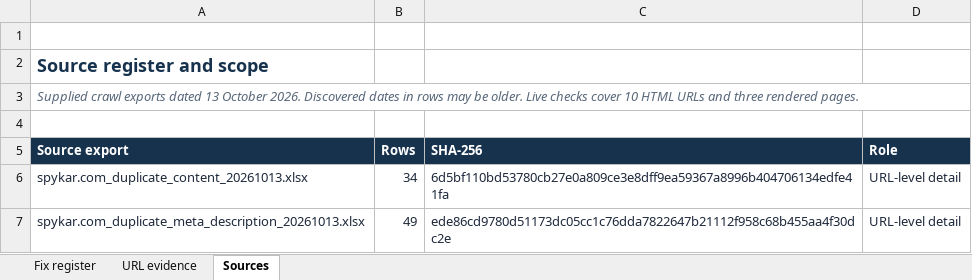
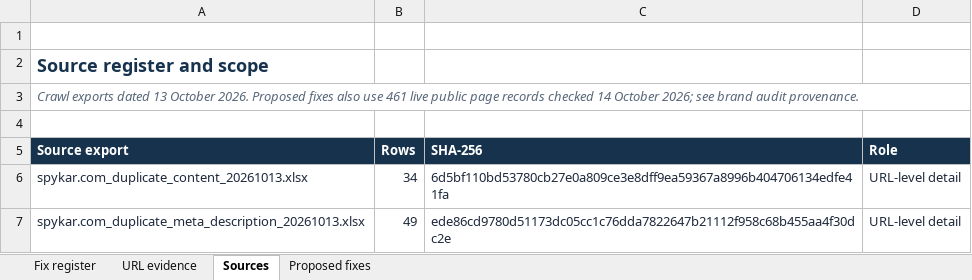
Before and after one commit to DigiStrique-Solutions/SEO-AI, an Excel workbook: outputs/spykar-technical-seo-20261013/Spykar_Technical_SEO_Fix_Register_2026-10-13.xlsx, sheet Sources, drawn as a sheet; only a part is shown; values as stored, in another font and other column widths than the file's, no borders; table styles not drawn; the diff names each change by its address in the sheet, - before the commit and + after, or states it on an @@ line.

```diff
--- a/outputs/spykar-technical-seo-20261013/Spykar_Technical_SEO_Fix_Register_2026-10-13.xlsx (sheet Sources)
+++ b/outputs/spykar-technical-seo-20261013/Spykar_Technical_SEO_Fix_Register_2026-10-13.xlsx (sheet Sources)
+sheet tab: Proposed fixes
-A3 (Source export): Supplied crawl exports dated 13 October 2026. Discovered dates in rows may be older. Live checks cover 10 HTML URLs and three rendered pages.
+A3 (Source export): Crawl exports dated 13 October 2026. Proposed fixes also use 461 live public page records checked 14 October 2026; see brand audit provenance.
```
Also changed, not shown: sheet Fix register, 6 other files.
